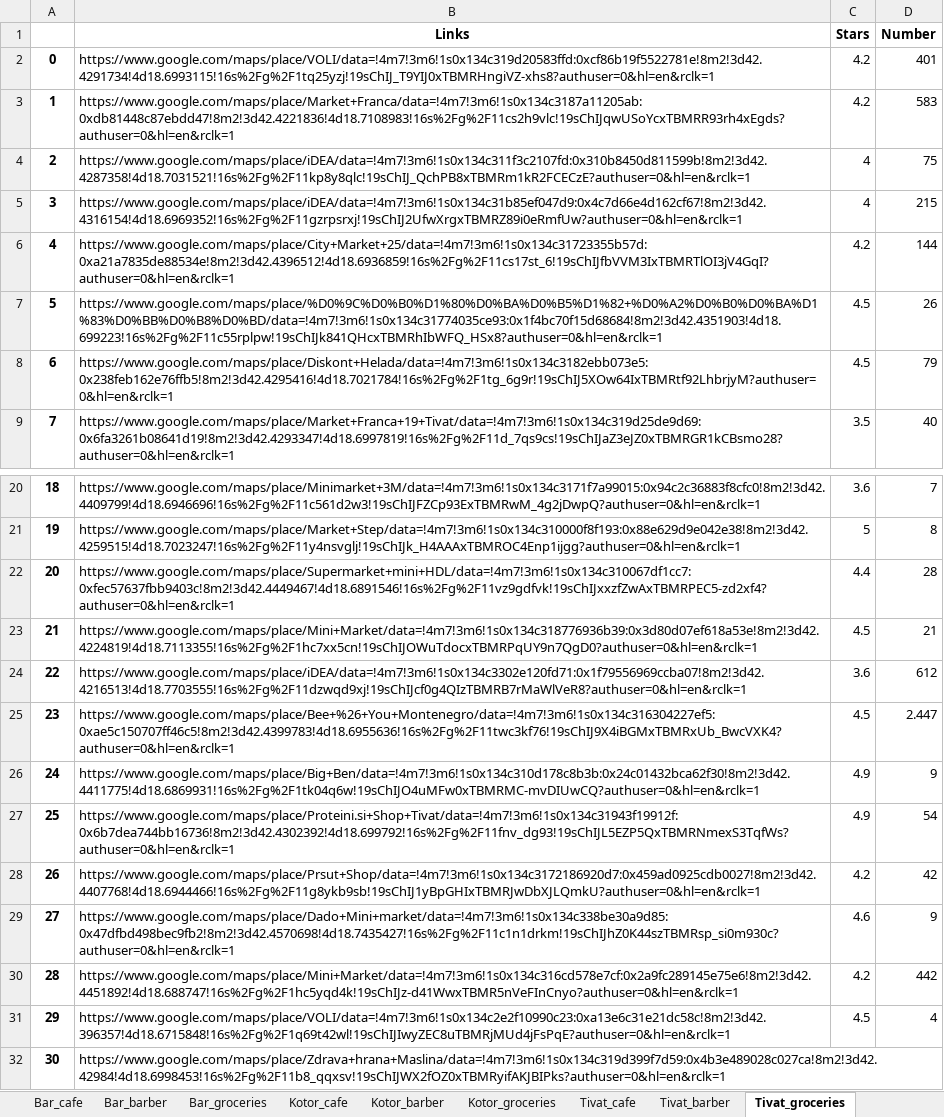
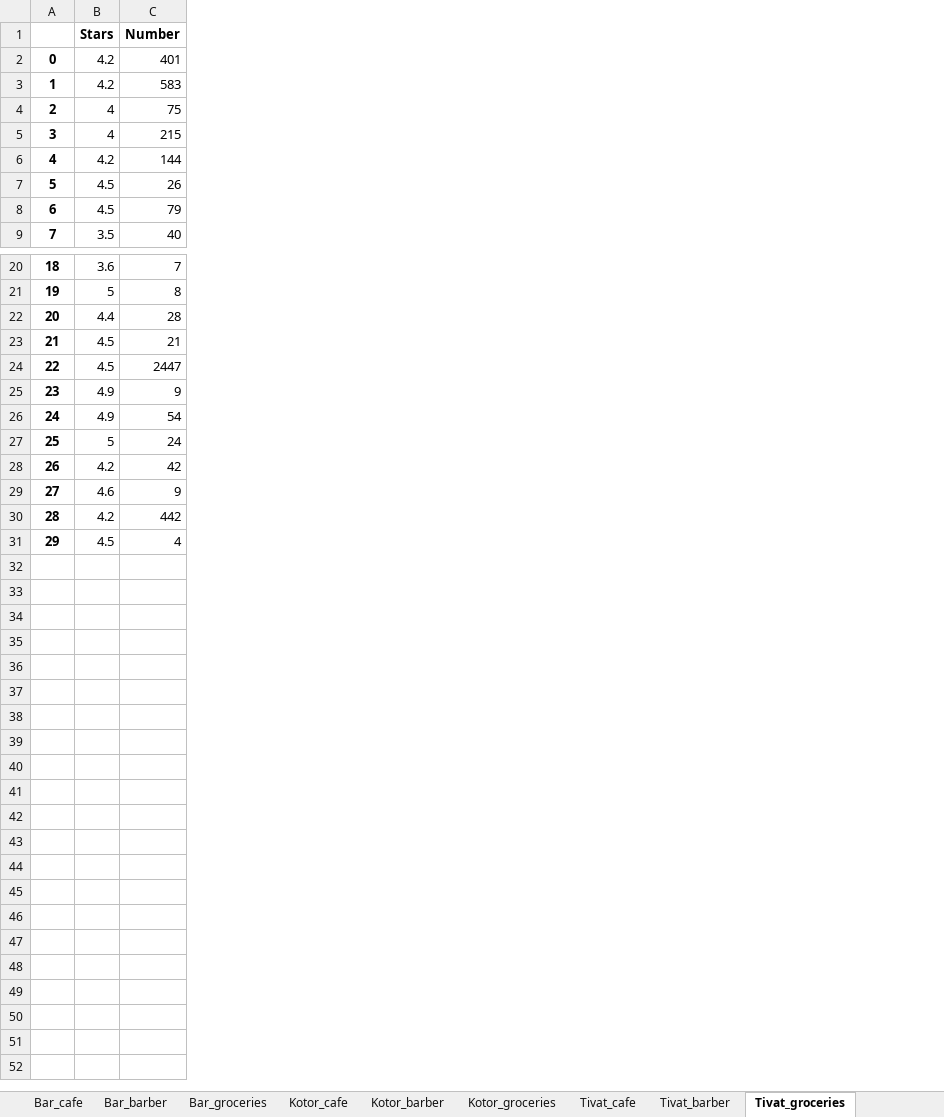
Before and after one commit to danpozdan/Crnagora, an Excel workbook: Maps/Output_files/Stats.xlsx, sheet Tivat_groceries, drawn as a sheet; only a part is shown, gaps mark what is left out; values as stored, in another font and other column widths than the file's, no borders; removed rows and columns are numbered as before the commit, all else as after; the diff names each change by its address in the sheet, - before the commit and + after, or states it on an @@ line.

```diff
--- a/Maps/Output_files/Stats.xlsx (sheet Tivat_groceries)
+++ b/Maps/Output_files/Stats.xlsx (sheet Tivat_groceries)
-column B (Links), rows 2-9: https://www.google.com/maps/place/VOLI/data=!4m7!3m6!1s0x134c319d20583ffd:0xcf86b19f5522781e!8m2!3d42.4291734!4d18.6993115!16s%2Fg%2F1tq25yzj!19sChIJ_T9YIJ0xTBMRHngiVZ-xhs8?authuser=0&hl=en&rclk=1 | https://www.google.com/maps/place/Market+Franca/data=!4m7!3m6!1s0x134c3187a11205ab:0xdb81448c87ebdd47!8m2!3d42.4221836!4d18.7108983!16s%2Fg%2F11cs2h9vlc!19sChIJqwUSoYcxTBMRR93rh4xEgds?authuser=0&hl=en&rclk=1 | https://www.google.com/maps/place/iDEA/data=!4m7!3m6!1s0x134c311f3c2107fd:0x310b8450d811599b!8m2!3d42.4287358!4d18.7031521!16s%2Fg%2F11kp8y8qlc!19sChIJ_QchPB8xTBMRm1kR2FCECzE?authuser=0&hl=en&rclk=1 | https://www.google.com/maps/place/iDEA/data=!4m7!3m6!1s0x134c31b85ef047d9:0x4c7d66e4d162cf67!8m2!3d42.4316154!4d18.6969352!16s%2Fg%2F11gzrpsrxj!19sChIJ2UfwXrgxTBMRZ89i0eRmfUw?authuser=0&hl=en&rclk=1 | https://www.google.com/maps/place/City+Market+25/data=!4m7!3m6!1s0x134c31723355b57d:0xa21a7835de88534e!8m2!3d42.4396512!4d18.6936859!16s%2Fg%2F11cs17st_6!19sChIJfbVVM3IxTBMRTlOI3jV4GqI?authuser=0&hl=en&rclk=1 | https://www.google.com/maps/place/%D0%9C%D0%B0%D1%80%D0%BA%D0%B5%D1%82+%D0%A2%D0%B0%D0%BA%D1%83%D0%BB%D0%B8%D0%BD/data=!4m7!3m6!1s0x134c31774035ce93:0x1f4bc70f15d68684!8m2!3d42.4351903!4d18.699223!16s%2Fg%2F11c55rplpw!19sChIJk841QHcxTBMRhIbWFQ_HSx8?authuser=0&hl=en&rclk=1 | https://www.google.com/maps/place/Diskont+Helada/data=!4m7!3m6!1s0x134c3182ebb073e5:0x238feb162e76ffb5!8m2!3d42.4295416!4d18.7021784!16s%2Fg%2F1tg_6g9r!19sChIJ5XOw64IxTBMRtf92LhbrjyM?authuser=0&hl=en&rclk=1 | https://www.google.com/maps/place/Market+Franca+19+Tivat/data=!4m7!3m6!1s0x134c319d25de9d69:0x6fa3261b08641d19!8m2!3d42.4293347!4d18.6997819!16s%2Fg%2F11d_7qs9cs!19sChIJaZ3eJZ0xTBMRGR1kCBsmo28?authuser=0&hl=en&rclk=1; rows 20-23: https://www.google.com/maps/place/Minimarket+3M/data=!4m7!3m6!1s0x134c3171f7a99015:0x94c2c36883f8cfc0!8m2!3d42.4409799!4d18.6946696!16s%2Fg%2F11c561d2w3!19sChIJFZCp93ExTBMRwM_4g2jDwpQ?authuser=0&hl=en&rclk=1 | https://www.google.com/maps/place/Market+Step/data=!4m7!3m6!1s0x134c310000f8f193:0x88e629d9e042e38!8m2!3d42.4259515!4d18.7023247!16s%2Fg%2F11y4nsvglj!19sChIJk_H4AAAxTBMROC4Enp1ijgg?authuser=0&hl=en&rclk=1 | https://www.google.com/maps/place/Supermarket+mini+HDL/data=!4m7!3m6!1s0x134c310067df1cc7:0xfec57637fbb9403c!8m2!3d42.4449467!4d18.6891546!16s%2Fg%2F11vz9gdfvk!19sChIJxxzfZwAxTBMRPEC5-zd2xf4?authuser=0&hl=en&rclk=1 | https://www.google.com/maps/place/Mini+Market/data=!4m7!3m6!1s0x134c318776936b39:0x3d80d07ef618a53e!8m2!3d42.4224819!4d18.7113355!16s%2Fg%2F1hc7xx5cn!19sChIJOWuTdocxTBMRPqUY9n7QgD0?authuser=0&hl=en&rclk=1; rows 25-31: https://www.google.com/maps/place/Bee+%26+You+Montenegro/data=!4m7!3m6!1s0x134c316304227ef5:0xae5c150707ff46c5!8m2!3d42.4399783!4d18.6955636!16s%2Fg%2F11twc3kf76!19sChIJ9X4iBGMxTBMRxUb_BwcVXK4?authuser=0&hl=en&rclk=1 | https://www.google.com/maps/place/Big+Ben/data=!4m7!3m6!1s0x134c310d178c8b3b:0x24c01432bca62f30!8m2!3d42.4411775!4d18.6869931!16s%2Fg%2F1tk04q6w!19sChIJO4uMFw0xTBMRMC-mvDIUwCQ?authuser=0&hl=en&rclk=1 | https://www.google.com/maps/place/Proteini.si+Shop+Tivat/data=!4m7!3m6!1s0x134c31943f19912f:0x6b7dea744bb16736!8m2!3d42.4302392!4d18.699792!16s%2Fg%2F11fnv_dg93!19sChIJL5EZP5QxTBMRNmexS3TqfWs?authuser=0&hl=en&rclk=1 | https://www.google.com/maps/place/Prsut+Shop/data=!4m7!3m6!1s0x134c3172186920d7:0x459ad0925cdb0027!8m2!3d42.4407768!4d18.6944466!16s%2Fg%2F11g8ykb9sb!19sChIJ1yBpGHIxTBMRJwDbXJLQmkU?authuser=0&hl=en&rclk=1 | https://www.google.com/maps/place/Dado+Mini+market/data=!4m7!3m6!1s0x134c338be30a9d85:0x47dfbd498bec9fb2!8m2!3d42.4570698!4d18.7435427!16s%2Fg%2F11c1n1drkm!19sChIJhZ0K44szTBMRsp_si0m930c?authuser=0&hl=en&rclk=1 | https://www.google.com/maps/place/Mini+Market/data=!4m7!3m6!1s0x134c316cd578e7cf:0x2a9fc289145e75e6!8m2!3d42.4451892!4d18.688747!16s%2Fg%2F1hc5yqd4k!19sChIJz-d41WwxTBMR5nVeFInCnyo?authuser=0&hl=en&rclk=1 | https://www.google.com/maps/place/VOLI/data=!4m7!3m6!1s0x134c2e2f10990c23:0xa13e6c31e21dc58c!8m2!3d42.396357!4d18.6715848!16s%2Fg%2F1q69t42wl!19sChIJIwyZEC8uTBMRjMUd4jFsPqE?authuser=0&hl=en&rclk=1
-row 24: 22 | https://www.google.com/maps/place/iDEA/data=!4m7!3m6!1s0x134c3302e120fd71:0x1f79556969ccba07!8m2!3d42.4216513!4d18.7703555!16s%2Fg%2F11dzwqd9xj!19sChIJcf0g4QIzTBMRB7rMaWlVeR8?authuser=0&hl=en&rclk=1 | 3.6 | 612
@@ column A renumbered between rows 24 and 26 @@
-C24 (Number): 2.447
+C24 (Number): 2447
+row 27: 25 | 5 | 24
-row 32: 30 | https://www.google.com/maps/place/Zdrava+hrana+Maslina/data=!4m7!3m6!1s0x134c319d399f7d59:0x4b3e489028c027ca!8m2!3d42.42984!4d18.6998453!16s%2Fg%2F11b8_qqxsv!19sChIJWX2fOZ0xTBMRyifAKJBIPks?authuser=0&hl=en&rclk=1
```
Also changed, not shown: sheet Bar_groceries, sheet Podgorica_cafe, sheet Podgorica_groceries, sheet Budva_cafe, sheet Tivat_cafe, sheet Kotor_cafe, 8 more sheets, Expenses/Data/Realitica.xlsx, Target_audience/Output_data/World_bank_data.xlsx, 3 other files.
